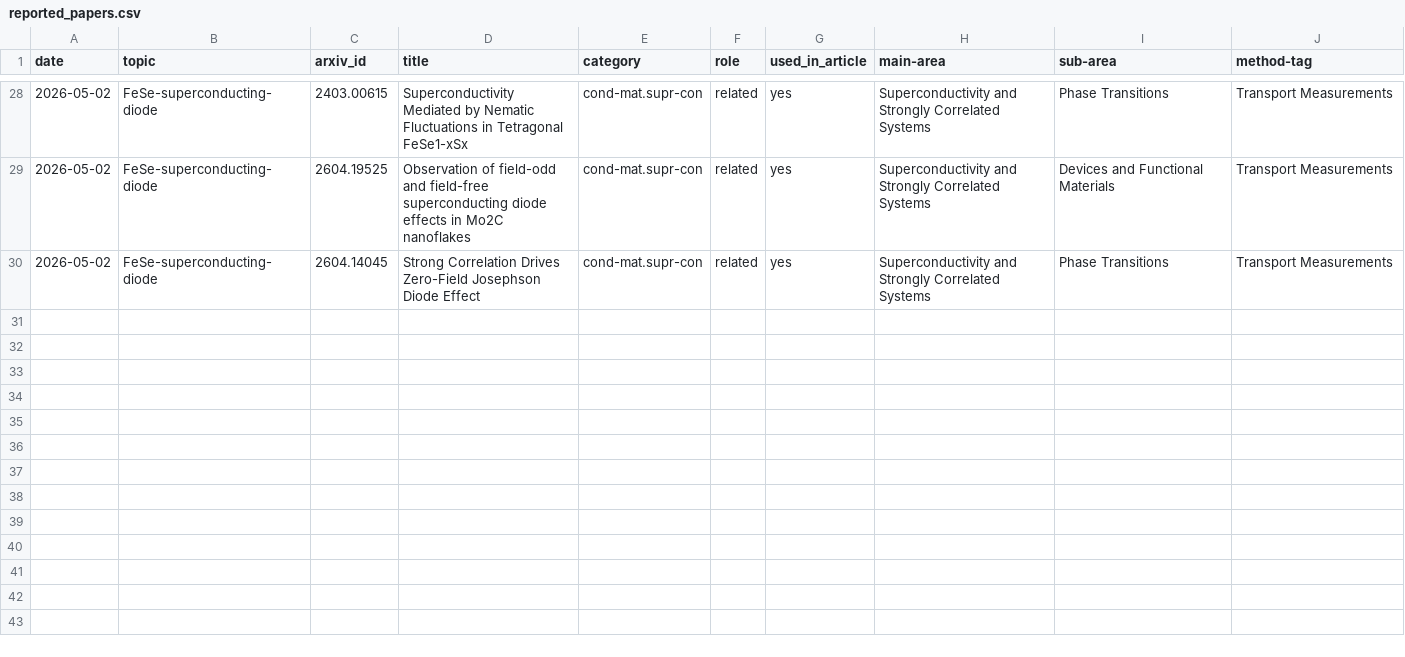
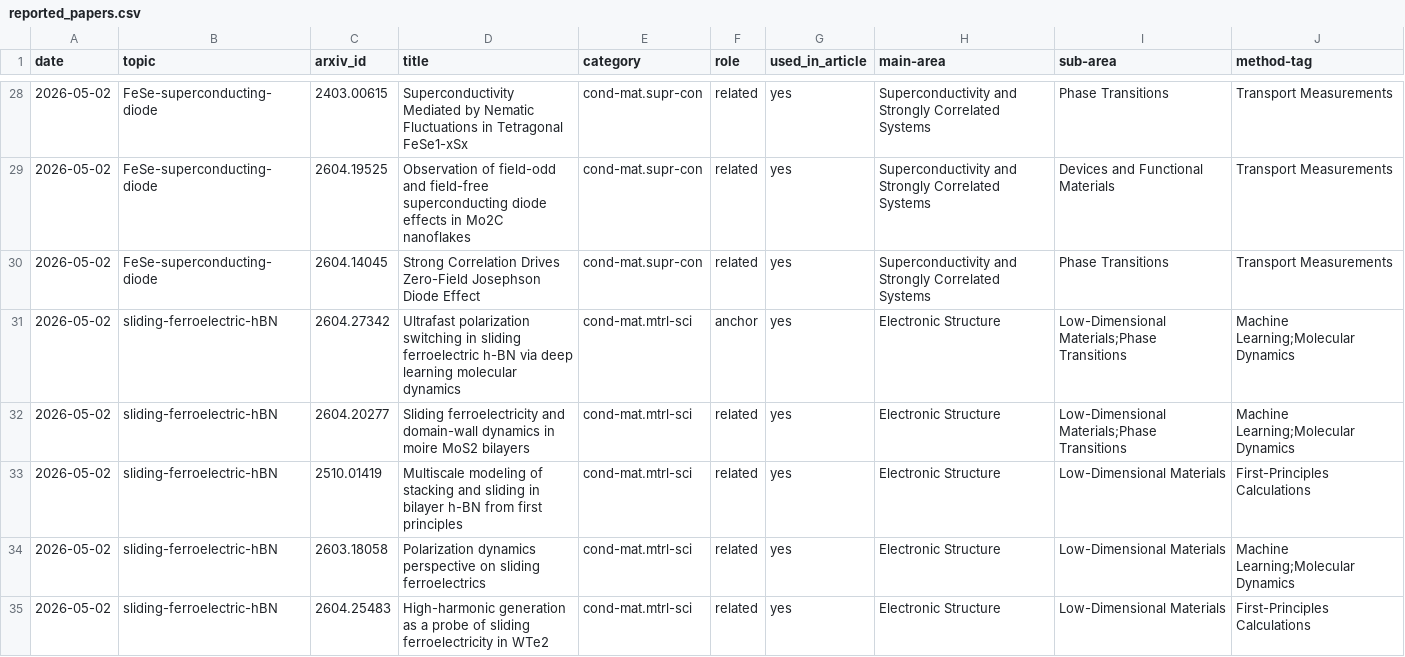
Before and after one commit to rd070672/arxiv-review, a CSV file: src/topic/2605/reported_papers.csv, drawn as a sheet; only a part is shown, gaps mark what is left out; the diff covers the shown part only.

```diff
--- a/src/topic/2605/reported_papers.csv
+++ b/src/topic/2605/reported_papers.csv
@@ -30 +30,6 @@ date,topic,arxiv_id,title,category,role,used_in_article,main-area,sub-area,metho
 2026-05-02,FeSe-superconducting-diode,2604.14045,Strong Correlation Drives Zero-Field Josephson Diode Effect,cond-mat.supr-con,related,yes,Superconductivity and Strongly Correlated Systems,Phase Transitions,Transport Measurements
+2026-05-02,sliding-ferroelectric-hBN,2604.27342,Ultrafast polarization switching in sliding ferroelectric h-BN via deep learning molecular dynamics,cond-mat.mtrl-sci,anchor,yes,Electronic Structure,Low-Dimensional Materials;Phase Transitions,Machine Learning;Molecular Dynamics
+2026-05-02,sliding-ferroelectric-hBN,2604.20277,Sliding ferroelectricity and domain-wall dynamics in moire MoS2 bilayers,cond-mat.mtrl-sci,related,yes,Electronic Structure,Low-Dimensional Materials;Phase Transitions,Machine Learning;Molecular Dynamics
+2026-05-02,sliding-ferroelectric-hBN,2510.01419,Multiscale modeling of stacking and sliding in bilayer h-BN from first principles,cond-mat.mtrl-sci,related,yes,Electronic Structure,Low-Dimensional Materials,First-Principles Calculations
+2026-05-02,sliding-ferroelectric-hBN,2603.18058,Polarization dynamics perspective on sliding ferroelectrics,cond-mat.mtrl-sci,related,yes,Electronic Structure,Low-Dimensional Materials,Machine Learning;Molecular Dynamics
+2026-05-02,sliding-ferroelectric-hBN,2604.25483,High-harmonic generation as a probe of sliding ferroelectricity in WTe2,cond-mat.mtrl-sci,related,yes,Electronic Structure,Low-Dimensional Materials,First-Principles Calculations
```
Also changed, not shown: 15 added rows elsewhere in this file, 7 other files.
